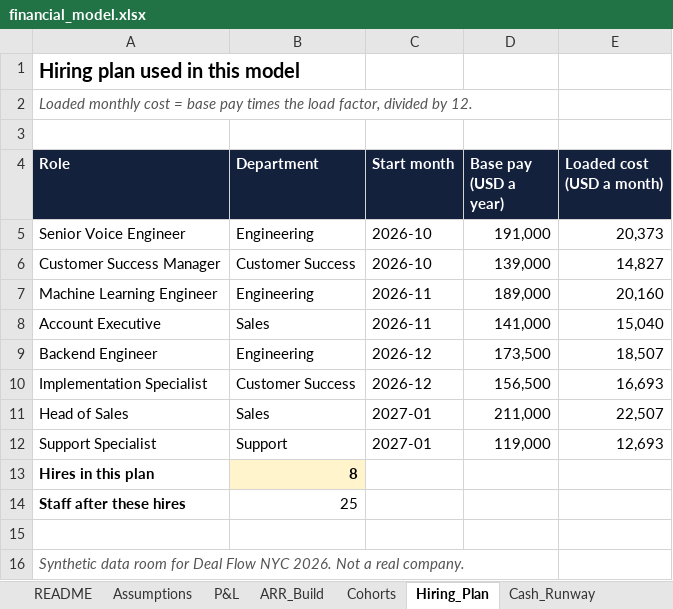
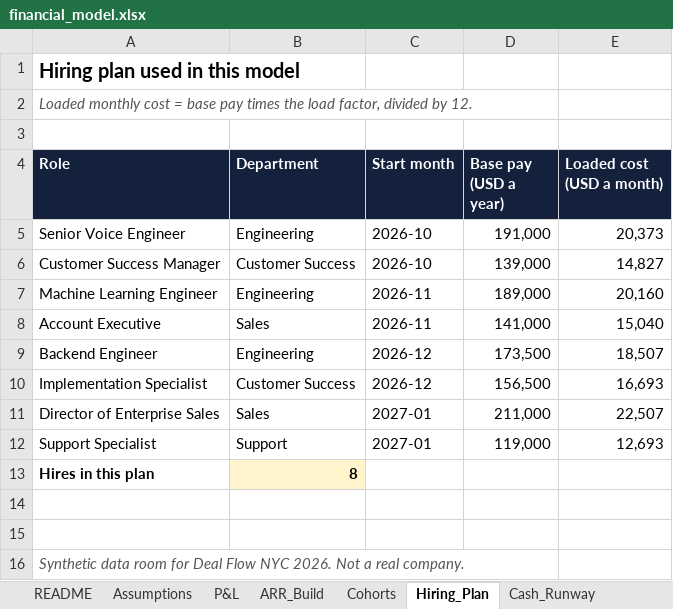
Before and after one commit to kenxle/tricorder, an Excel workbook: data_room/hollis_voice/02_financials/financial_model.xlsx, sheet Hiring_Plan, drawn as a sheet; values as stored, in another font and other column widths than the file's, no borders; the diff names each change by its address in the sheet, - before the commit and + after, or states it on an @@ line.

```diff
--- a/data_room/hollis_voice/02_financials/financial_model.xlsx (sheet Hiring_Plan)
+++ b/data_room/hollis_voice/02_financials/financial_model.xlsx (sheet Hiring_Plan)
-A11 (Role): Head of Sales
+A11 (Role): Director of Enterprise Sales
-row 14: Staff after these hires | 25
+row 14: (empty)
```
Also changed, not shown: sheet P&L, sheet README, other sheet tabs, data_room/hollis_voice_clean/02_financials/financial_model.xlsx, data_room/hollis_voice_clean_seed_drop/02_financials/financial_model.xlsx, 19 other files.
